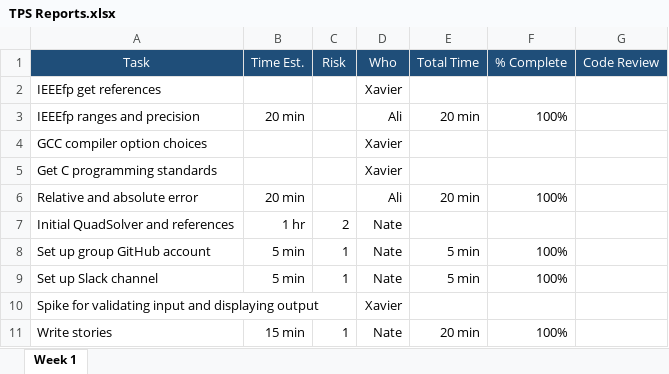
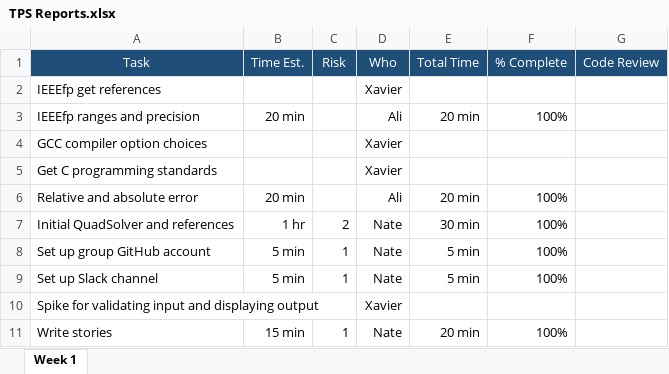
Before and after one commit to nathan-hileman/quadratic-solver, an Excel workbook: TPS Reports.xlsx, sheet Week 1, drawn as a sheet; values as stored, in another font and other column widths than the file's, no borders; the diff names each change by its address in the sheet, - before the commit and + after, or states it on an @@ line.

```diff
--- a/TPS Reports.xlsx (sheet Week 1)
+++ b/TPS Reports.xlsx (sheet Week 1)
-E7 (Total Time): (empty)
+E7 (Total Time): 30 min
-F7 (% Complete): (empty)
+F7 (% Complete): 100%
```
Also changed, not shown: Stories.xlsx.
